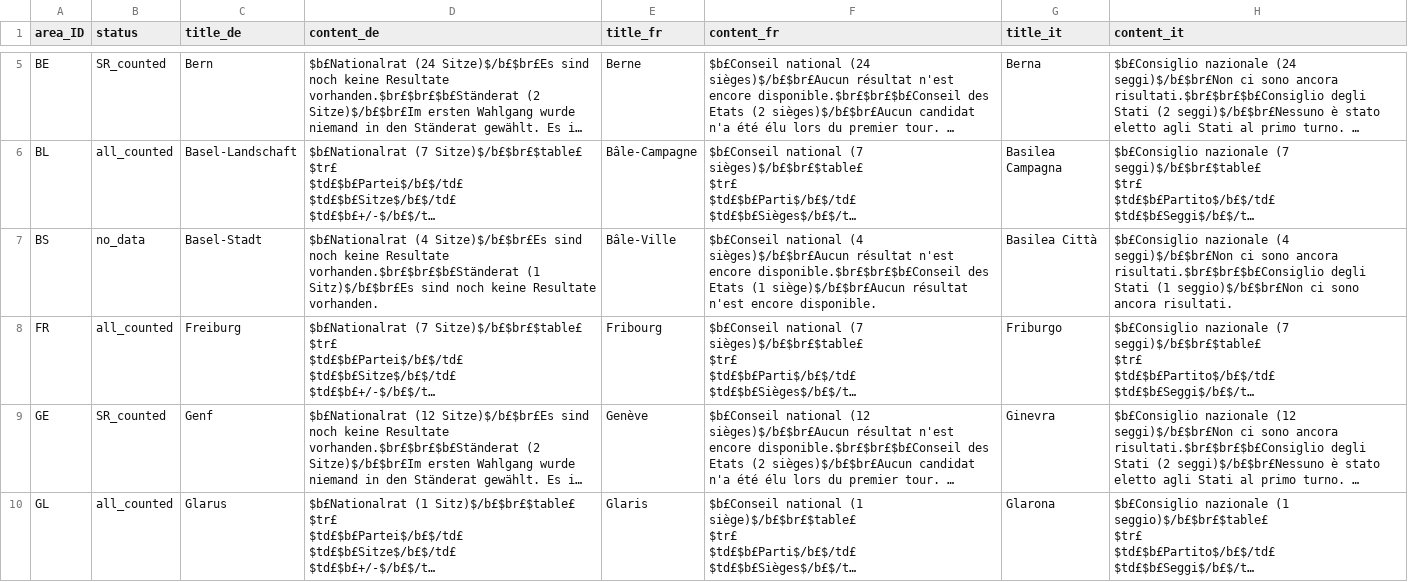
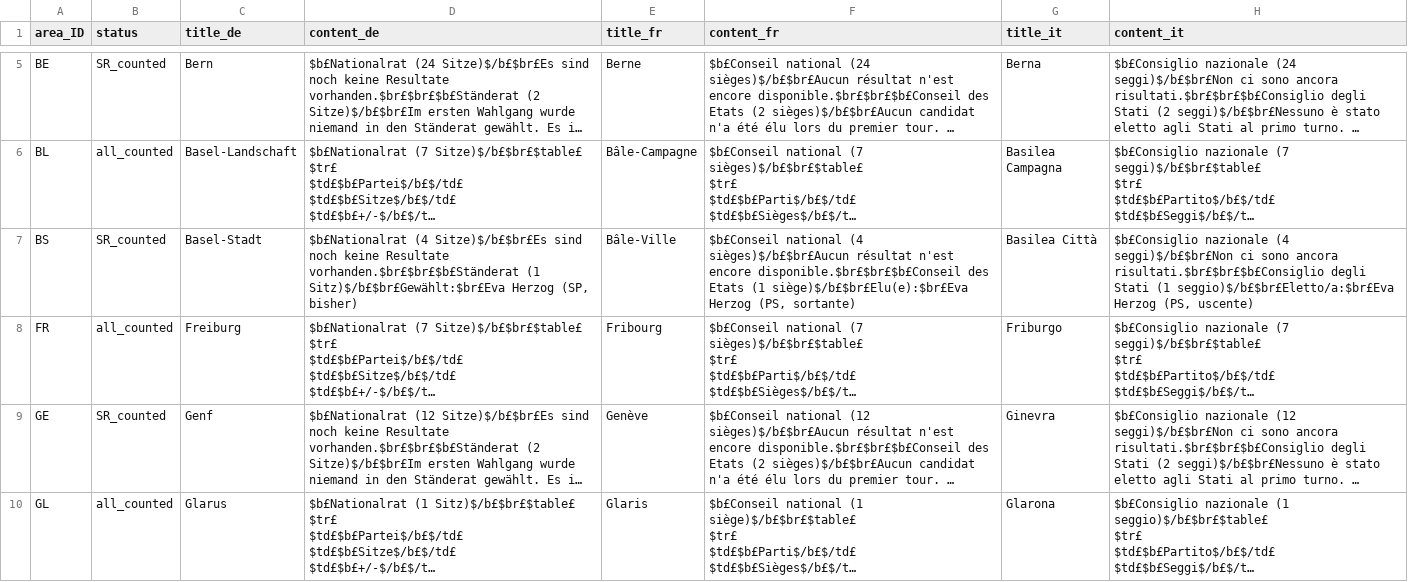
Before and after one commit to awp-finanznachrichten/sda_eidgenoessische_wahlen_datafeed, a CSV file: Output/ergebnisse_kantone_uebersicht.csv, drawn as a sheet; only a part is shown, gaps mark what is left out; long unchanged cells end in …; the diff covers the shown part only; the diff names each change by its address in the sheet, - before the commit and + after, or states it on an @@ line.

```diff
--- a/Output/ergebnisse_kantone_uebersicht.csv
+++ b/Output/ergebnisse_kantone_uebersicht.csv
-B7 (status): no_data
+B7 (status): SR_counted
-D7 (content_de): …vorhanden.$br£$br£$b£Ständerat (1 Sitz)$/b£$br£Es sind noch keine Resultate vorhanden.
+D7 (content_de): …vorhanden.$br£$br£$b£Ständerat (1 Sitz)$/b£$br£Gewählt:$br£Eva Herzog (SP, bisher)
-F7 (content_fr): …Etats (1 siège)$/b£$br£Aucun résultat n'est encore disponible.
+F7 (content_fr): …Etats (1 siège)$/b£$br£Elu(e):$br£Eva Herzog (PS, sortante)
-H7 (content_it): …Stati (1 seggio)$/b£$br£Non ci sono ancora risultati.
+H7 (content_it): …Stati (1 seggio)$/b£$br£Eletto/a:$br£Eva Herzog (PS, uscente)
```
Also changed, not shown: 4 edited cells elsewhere in this file, Output/elected_candidates_overall_de.csv, Output/elected_candidates_overall_fr.csv, 15 other files.
